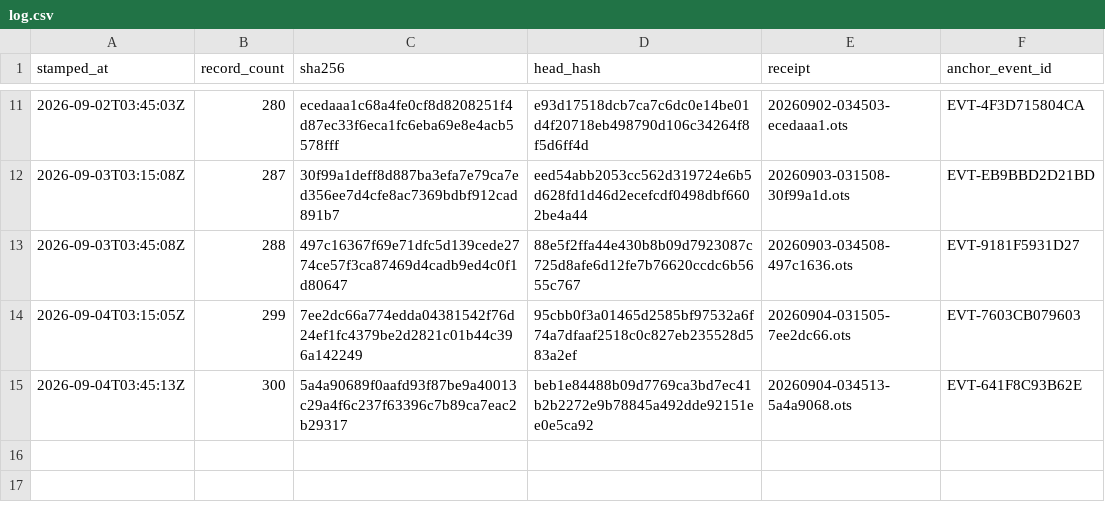
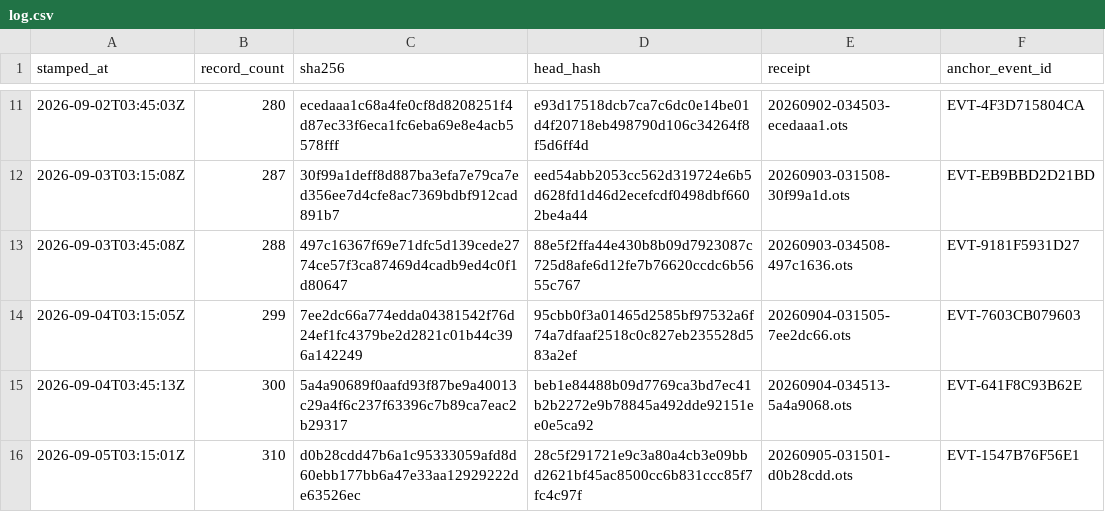
Before and after one commit to TeamSimplex/franklin-ledger, a CSV file: anchors/log.csv, drawn as a sheet; only a part is shown, gaps mark what is left out; the diff names each change by its address in the sheet, - before the commit and + after, or states it on an @@ line.

Commit message:
anchor 310 records at d0b28cdd47b6

```diff
--- a/anchors/log.csv
+++ b/anchors/log.csv
+row 16: 2026-09-05T03:15:01Z | 310 | d0b28cdd47b6a1c95333059afd8d60ebb177bb6a47e33aa12929222de63526ec | 28c5f291721e9c3a80a4cb3e09bbd2621bf45ac8500cc6b831ccc85f7fc4c97f | 20260905-031501-d0b28cdd.ots | EVT-1547B76F56E1
```
Also changed, not shown: 6 other files.
